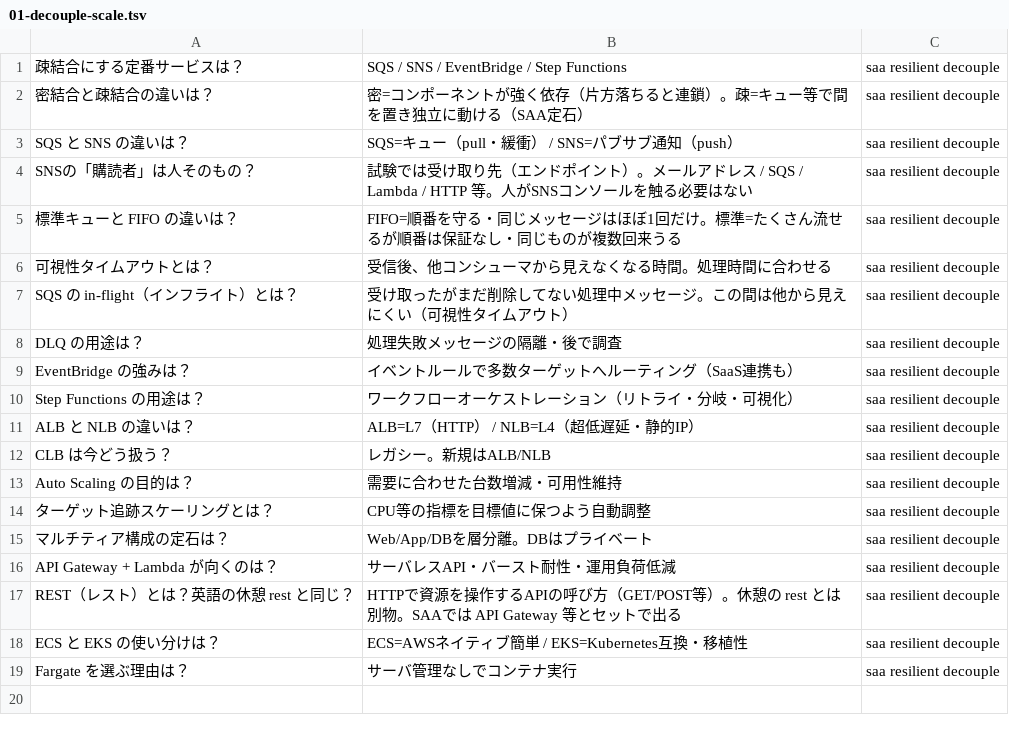
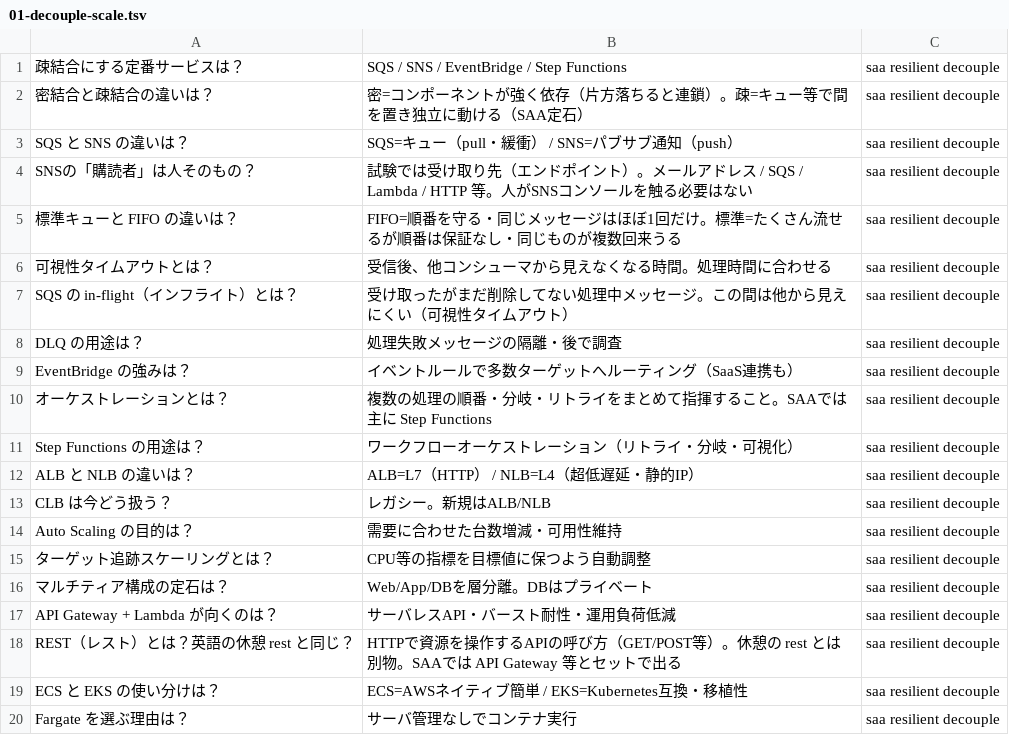
Before and after one commit to takoyaki-no-5/aws-cert-study, a TSV file: study/anki/saa/02-resilient/01-decouple-scale.tsv, drawn as a sheet.

```diff
--- a/study/anki/saa/02-resilient/01-decouple-scale.tsv
+++ b/study/anki/saa/02-resilient/01-decouple-scale.tsv
@@ -9,2 +9,3 @@ DLQ の用途は？	処理失敗メッセージの隔離・後で調査	saa resi
 EventBridge の強みは？	イベントルールで多数ターゲットへルーティング（SaaS連携も）	saa resilient decouple
+オーケストレーションとは？	複数の処理の順番・分岐・リトライをまとめて指揮すること。SAAでは主に Step Functions	saa resilient decouple
 Step Functions の用途は？	ワークフローオーケストレーション（リトライ・分岐・可視化）	saa resilient decouple
```
